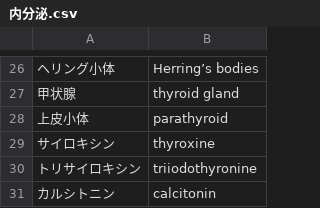
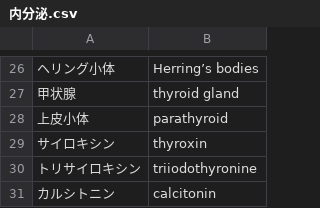
Before and after one commit to gw31415/wai_eng, a CSV file: sources/内蔵/金井/内分泌.csv, drawn as a sheet; only a part is shown, gaps mark what is left out; the diff names each change by its address in the sheet, - before the commit and + after, or states it on an @@ line.

Commit message:
fix spelling

```diff
--- a/sources/内蔵/金井/内分泌.csv
+++ b/sources/内蔵/金井/内分泌.csv
-B29: thyroxine
+B29: thyroxin
```
